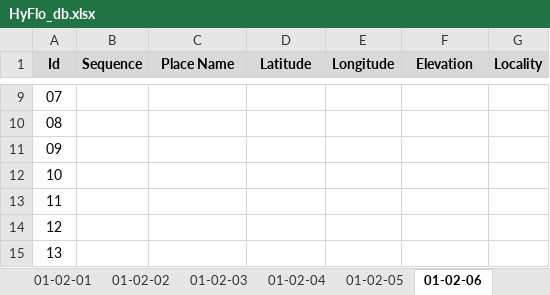
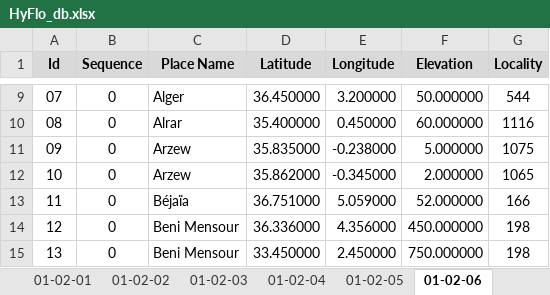
Before and after one commit to CHOUABBIA-AMINE/HyFloAPI, an Excel workbook: src/main/resources/HyFlo_db.xlsx, sheet 01-02-06, drawn as a sheet; only a part is shown, gaps mark what is left out; values as stored, in another font and other column widths than the file's, no borders; the diff covers the shown part only; the diff names each change by its address in the sheet, - before the commit and + after, or states it on an @@ line.

```diff
--- a/src/main/resources/HyFlo_db.xlsx (sheet 01-02-06)
+++ b/src/main/resources/HyFlo_db.xlsx (sheet 01-02-06)
-B9:B15 (Sequence): (empty)
+B9:B15 (Sequence): 0
-C9 (Place Name): (empty)
+C9 (Place Name): Alger
-D9 (Latitude): (empty)
+D9 (Latitude): 36.450000
-E9 (Longitude): (empty)
+E9 (Longitude): 3.200000
-F9 (Elevation): (empty)
+F9 (Elevation): 50.000000
-G9 (Locality): (empty)
+G9 (Locality): 544
-C10 (Place Name): (empty)
+C10 (Place Name): Alrar
-D10 (Latitude): (empty)
+D10 (Latitude): 35.400000
-E10 (Longitude): (empty)
+E10 (Longitude): 0.450000
-F10 (Elevation): (empty)
+F10 (Elevation): 60.000000
-G10 (Locality): (empty)
+G10 (Locality): 1116
-C11:C12 (Place Name): (empty)
+C11:C12 (Place Name): Arzew
-D11 (Latitude): (empty)
+D11 (Latitude): 35.835000
-E11 (Longitude): (empty)
+E11 (Longitude): -0.238000
-F11 (Elevation): (empty)
+F11 (Elevation): 5.000000
-G11 (Locality): (empty)
+G11 (Locality): 1075
-D12 (Latitude): (empty)
+D12 (Latitude): 35.862000
-E12 (Longitude): (empty)
+E12 (Longitude): -0.345000
-F12 (Elevation): (empty)
+F12 (Elevation): 2.000000
-G12 (Locality): (empty)
+G12 (Locality): 1065
-C13 (Place Name): (empty)
+C13 (Place Name): Béjaïa
-D13 (Latitude): (empty)
+D13 (Latitude): 36.751000
-E13 (Longitude): (empty)
+E13 (Longitude): 5.059000
-F13 (Elevation): (empty)
+F13 (Elevation): 52.000000
-G13 (Locality): (empty)
+G13 (Locality): 166
-C14:C15 (Place Name): (empty)
+C14:C15 (Place Name): Beni Mensour
-D14 (Latitude): (empty)
+D14 (Latitude): 36.336000
-E14 (Longitude): (empty)
+E14 (Longitude): 4.356000
-F14 (Elevation): (empty)
+F14 (Elevation): 450.000000
-G14:G15 (Locality): (empty)
+G14:G15 (Locality): 198
-D15 (Latitude): (empty)
+D15 (Latitude): 33.450000
-E15 (Longitude): (empty)
+E15 (Longitude): 2.450000
-F15 (Elevation): (empty)
+F15 (Elevation): 750.000000
```
Also changed, not shown: 783 edited cells elsewhere in this sheet, sheet 02-03-01, sheet Feuil7, other sheet tabs, src/main/resources/Algerian Infrastructure Database.xlsx, src/main/resources/Locations 1-11-2026.xlsx, 1 other file.
